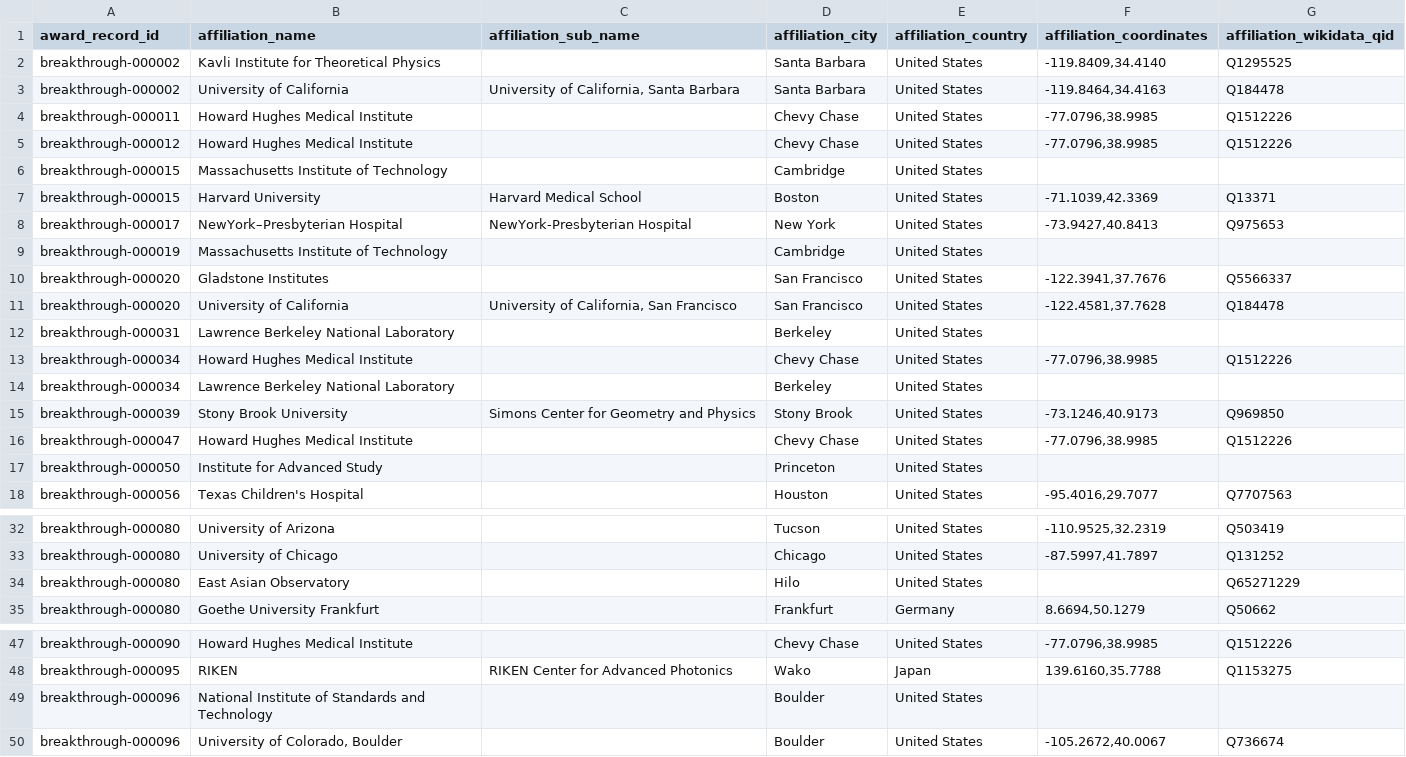
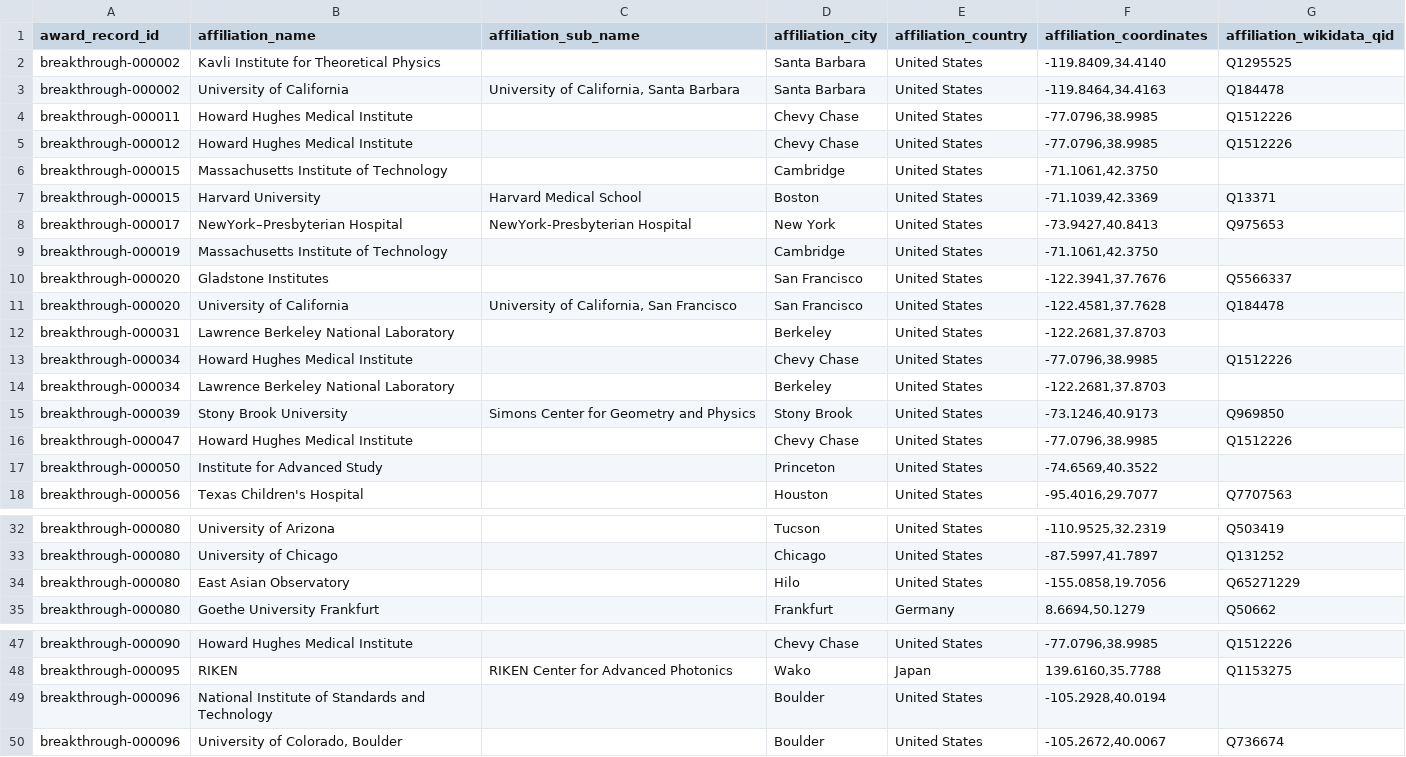
Before and after one commit to antb123/prizeatlas, a TSV file: datasets/award_extra_affiliations.tsv, drawn as a sheet; only a part is shown, gaps mark what is left out; the diff covers the shown part only.

Commit message:
feat(website): add affiliation city routes

```diff
--- a/datasets/award_extra_affiliations.tsv
+++ b/datasets/award_extra_affiliations.tsv
@@ -5,14 +5,14 @@ breakthrough-000011	Howard Hughes Medical Institute		Chevy Chase	United States	-
 breakthrough-000012	Howard Hughes Medical Institute		Chevy Chase	United States	-77.0796,38.9985	Q1512226
-breakthrough-000015	Massachusetts Institute of Technology		Cambridge	United States		
+breakthrough-000015	Massachusetts Institute of Technology		Cambridge	United States	-71.1061,42.3750
 breakthrough-000015	Harvard University	Harvard Medical School	Boston	United States	-71.1039,42.3369	Q13371
 breakthrough-000017	NewYork–Presbyterian Hospital	NewYork-Presbyterian Hospital	New York	United States	-73.9427,40.8413	Q975653
-breakthrough-000019	Massachusetts Institute of Technology		Cambridge	United States		
+breakthrough-000019	Massachusetts Institute of Technology		Cambridge	United States	-71.1061,42.3750
 breakthrough-000020	Gladstone Institutes		San Francisco	United States	-122.3941,37.7676	Q5566337
 breakthrough-000020	University of California	University of California, San Francisco	San Francisco	United States	-122.4581,37.7628	Q184478
-breakthrough-000031	Lawrence Berkeley National Laboratory		Berkeley	United States		
+breakthrough-000031	Lawrence Berkeley National Laboratory		Berkeley	United States	-122.2681,37.8703
 breakthrough-000034	Howard Hughes Medical Institute		Chevy Chase	United States	-77.0796,38.9985	Q1512226
-breakthrough-000034	Lawrence Berkeley National Laboratory		Berkeley	United States		
+breakthrough-000034	Lawrence Berkeley National Laboratory		Berkeley	United States	-122.2681,37.8703
 breakthrough-000039	Stony Brook University	Simons Center for Geometry and Physics	Stony Brook	United States	-73.1246,40.9173	Q969850
 breakthrough-000047	Howard Hughes Medical Institute		Chevy Chase	United States	-77.0796,38.9985	Q1512226
-breakthrough-000050	Institute for Advanced Study		Princeton	United States		
+breakthrough-000050	Institute for Advanced Study		Princeton	United States	-74.6569,40.3522
 breakthrough-000056	Texas Children's Hospital		Houston	United States	-95.4016,29.7077	Q7707563
@@ -33,3 +33,3 @@ breakthrough-000080	University of Arizona		Tucson	United States	-110.9525,32.231
 breakthrough-000080	University of Chicago		Chicago	United States	-87.5997,41.7897	Q131252
-breakthrough-000080	East Asian Observatory		Hilo	United States		Q65271229
+breakthrough-000080	East Asian Observatory		Hilo	United States	-155.0858,19.7056	Q65271229
 breakthrough-000080	Goethe University Frankfurt		Frankfurt	Germany	8.6694,50.1279	Q50662
@@ -48,3 +48,3 @@ breakthrough-000090	Howard Hughes Medical Institute		Chevy Chase	United States	-
 breakthrough-000095	RIKEN	RIKEN Center for Advanced Photonics	Wako	Japan	139.6160,35.7788	Q1153275
-breakthrough-000096	National Institute of Standards and Technology		Boulder	United States		
+breakthrough-000096	National Institute of Standards and Technology		Boulder	United States	-105.2928,40.0194
 breakthrough-000096	University of Colorado, Boulder		Boulder	United States	-105.2672,40.0067	Q736674
```
Also changed, not shown: 11 edited cells elsewhere in this file, 7 other files.
